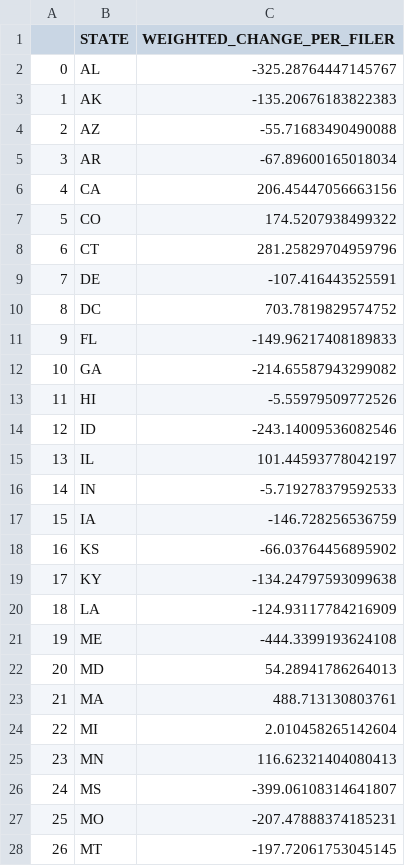
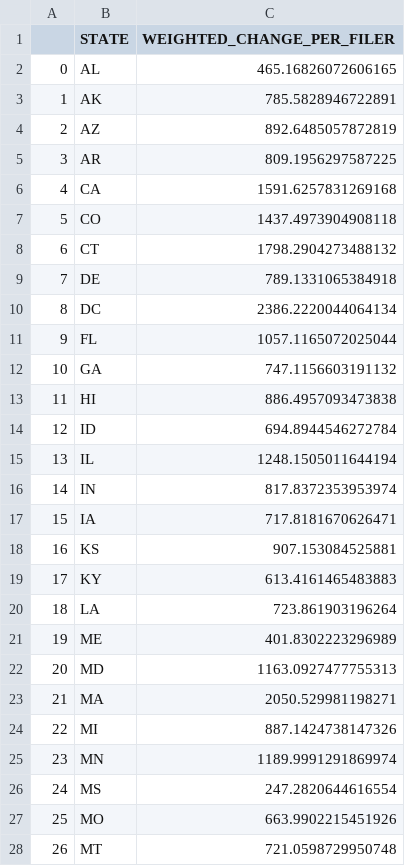
Before and after one commit to TaxFoundation/congressional-district-map-2020, a CSV file: src/data/averages/2027_results.csv, drawn as a sheet; only a part is shown; the diff covers the shown part only.

```diff
--- a/src/data/averages/2027_results.csv
+++ b/src/data/averages/2027_results.csv
@@ -1,28 +1,28 @@
 ,STATE,WEIGHTED_CHANGE_PER_FILER
-0,AL,-325.28764447145767
-1,AK,-135.20676183822383
-2,AZ,-55.71683490490088
-3,AR,-67.89600165018034
-4,CA,206.45447056663156
-5,CO,174.5207938499322
-6,CT,281.25829704959796
-7,DE,-107.416443525591
-8,DC,703.7819829574752
-9,FL,-149.96217408189833
-10,GA,-214.65587943299082
-11,HI,-5.55979509772526
-12,ID,-243.14009536082546
-13,IL,101.44593778042197
-14,IN,-5.719278379592533
-15,IA,-146.728256536759
-16,KS,-66.03764456895902
-17,KY,-134.24797593099638
-18,LA,-124.93117784216909
-19,ME,-444.3399193624108
-20,MD,54.28941786264013
-21,MA,488.713130803761
-22,MI,2.010458265142604
-23,MN,116.62321404080413
-24,MS,-399.06108314641807
-25,MO,-207.47888374185231
-26,MT,-197.72061753045145
+0,AL,465.16826072606165
+1,AK,785.5828946722891
+2,AZ,892.6485057872819
+3,AR,809.1956297587225
+4,CA,1591.6257831269168
+5,CO,1437.4973904908118
+6,CT,1798.2904273488132
+7,DE,789.1331065384918
+8,DC,2386.2220044064134
+9,FL,1057.1165072025044
+10,GA,747.1156603191132
+11,HI,886.4957093473838
+12,ID,694.8944546272784
+13,IL,1248.1505011644194
+14,IN,817.8372353953974
+15,IA,717.8181670626471
+16,KS,907.153084525881
+17,KY,613.4161465483883
+18,LA,723.861903196264
+19,ME,401.8302223296989
+20,MD,1163.0927477755313
+21,MA,2050.529981198271
+22,MI,887.1424738147326
+23,MN,1189.9991291869974
+24,MS,247.2820644616554
+25,MO,663.9902215451926
+26,MT,721.0598729950748
```
Also changed, not shown: 24 edited cells elsewhere in this file, src/data/averages/2025_results.csv, src/data/averages/2026_results.csv, 8 other files.
